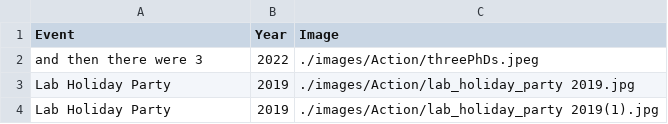
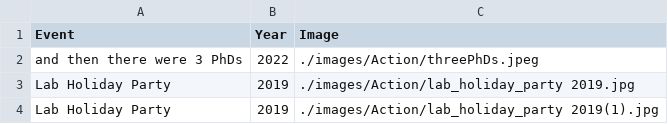
Before and after one commit to RajLabMSSM/RajLab_website, a CSV file: documents/Lab_Activities.csv, drawn as a sheet; only a part is shown.

Commit message:
Update Lab_Activities.csv

```diff
--- a/documents/Lab_Activities.csv
+++ b/documents/Lab_Activities.csv
@@ -1,3 +1,3 @@
 Event,Year,Image
-and then there were 3,2022,./images/Action/threePhDs.jpeg
+and then there were 3 PhDs,2022,./images/Action/threePhDs.jpeg
 Lab Holiday Party,2019,./images/Action/lab_holiday_party 2019.jpg
```
